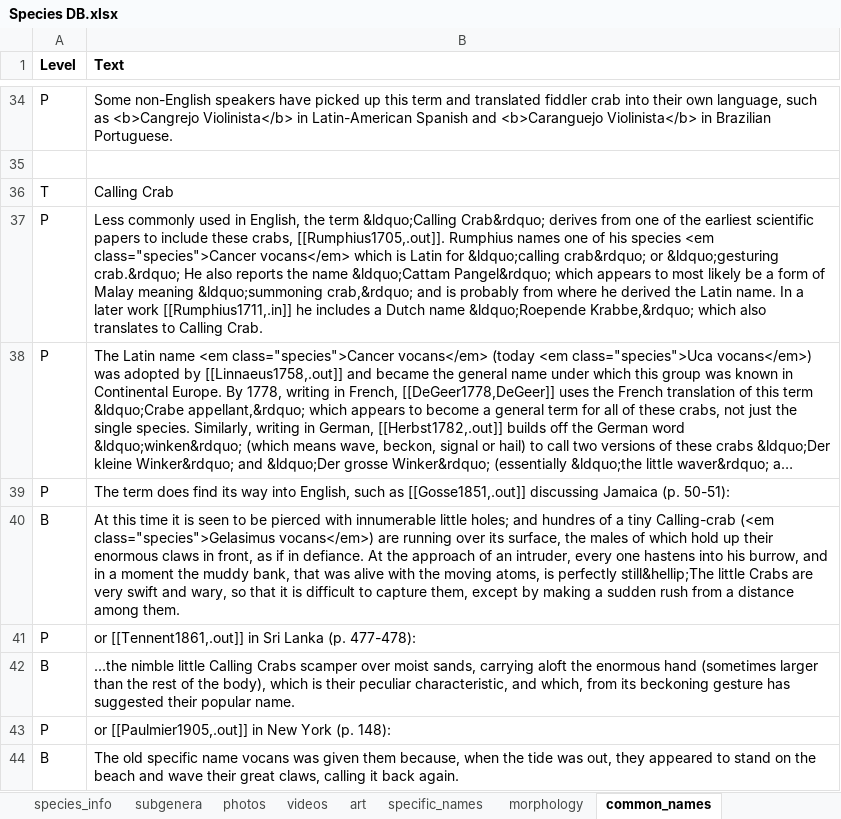
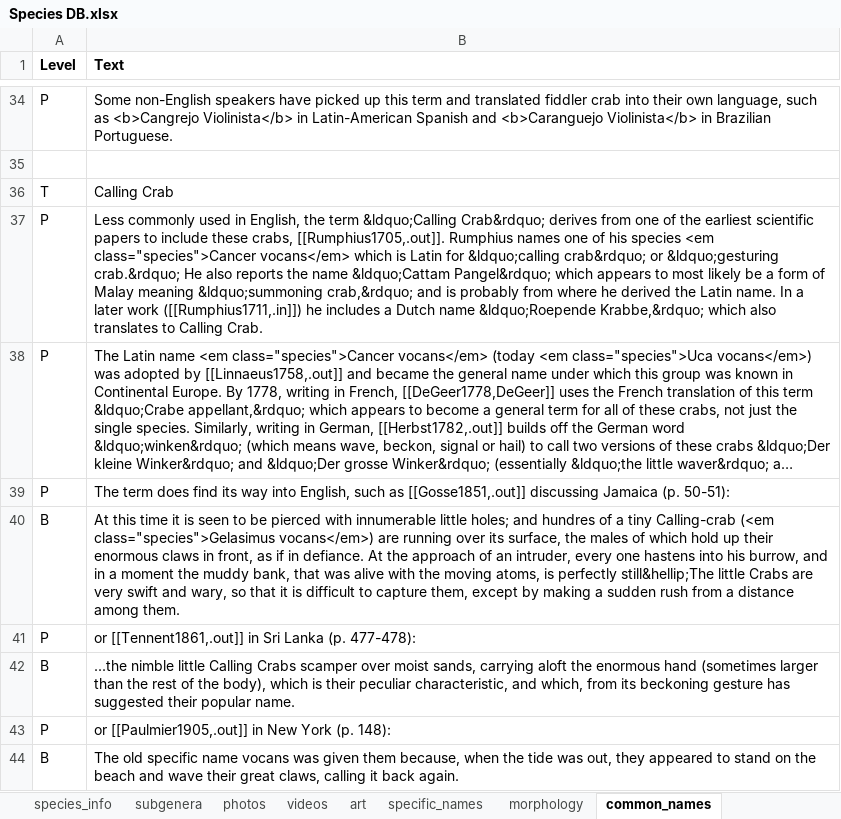
Before and after one commit to msrosenberg/fiddlercrab.info, an Excel workbook: data/Species DB.xlsx, sheet common_names, drawn as a sheet; only a part is shown, gaps mark what is left out; long unchanged cells end in …; values as stored, in another font and other column widths than the file's, no borders; the diff names each change by its address in the sheet, - before the commit and + after, or states it on an @@ line.

Commit message:
typo in common name text

```diff
--- a/data/Species DB.xlsx (sheet common_names)
+++ b/data/Species DB.xlsx (sheet common_names)
-B37 (Text): …later work [[Rumphius1711,.in]] he includes…
+B37 (Text): …later work ([[Rumphius1711,.in]]) he includes…
```
Also changed, not shown: 1 other file.
